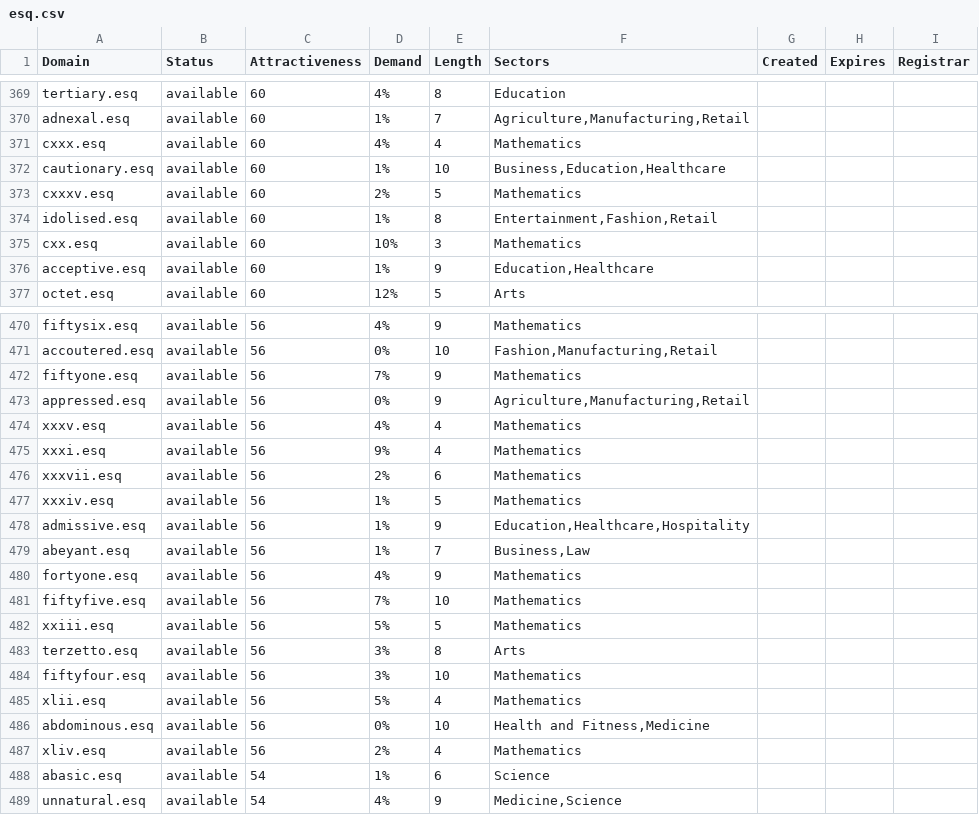
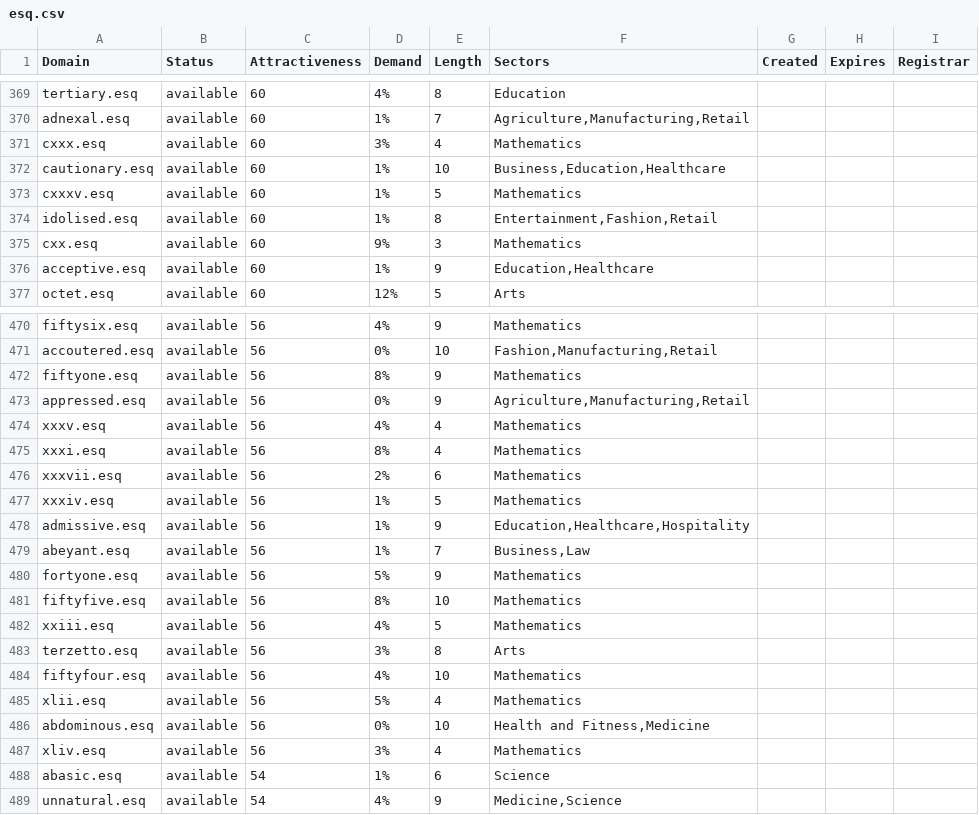
Before and after one commit to UniqueDomains/esq-oneword-domains, a CSV file: esq.csv, drawn as a sheet; only a part is shown, gaps mark what is left out; the diff covers the shown part only.

```diff
--- a/esq.csv
+++ b/esq.csv
@@ -370,7 +370,7 @@ tertiary.esq,available,60,4%,8,Education,,,
 adnexal.esq,available,60,1%,7,"Agriculture,Manufacturing,Retail",,,
-cxxx.esq,available,60,4%,4,Mathematics,,,
+cxxx.esq,available,60,3%,4,Mathematics,,,
 cautionary.esq,available,60,1%,10,"Business,Education,Healthcare",,,
-cxxxv.esq,available,60,2%,5,Mathematics,,,
+cxxxv.esq,available,60,1%,5,Mathematics,,,
 idolised.esq,available,60,1%,8,"Entertainment,Fashion,Retail",,,
-cxx.esq,available,60,10%,3,Mathematics,,,
+cxx.esq,available,60,9%,3,Mathematics,,,
 acceptive.esq,available,60,1%,9,"Education,Healthcare",,,
@@ -471,6 +471,6 @@ fiftysix.esq,available,56,4%,9,Mathematics,,,
 accoutered.esq,available,56,0%,10,"Fashion,Manufacturing,Retail",,,
-fiftyone.esq,available,56,7%,9,Mathematics,,,
+fiftyone.esq,available,56,8%,9,Mathematics,,,
 appressed.esq,available,56,0%,9,"Agriculture,Manufacturing,Retail",,,
 xxxv.esq,available,56,4%,4,Mathematics,,,
-xxxi.esq,available,56,9%,4,Mathematics,,,
+xxxi.esq,available,56,8%,4,Mathematics,,,
 xxxvii.esq,available,56,2%,6,Mathematics,,,
@@ -479,10 +479,10 @@ admissive.esq,available,56,1%,9,"Education,Healthcare,Hospitality",,,
 abeyant.esq,available,56,1%,7,"Business,Law",,,
-fortyone.esq,available,56,4%,9,Mathematics,,,
-fiftyfive.esq,available,56,7%,10,Mathematics,,,
-xxiii.esq,available,56,5%,5,Mathematics,,,
+fortyone.esq,available,56,5%,9,Mathematics,,,
+fiftyfive.esq,available,56,8%,10,Mathematics,,,
+xxiii.esq,available,56,4%,5,Mathematics,,,
 terzetto.esq,available,56,3%,8,Arts,,,
-fiftyfour.esq,available,56,3%,10,Mathematics,,,
+fiftyfour.esq,available,56,4%,10,Mathematics,,,
 xlii.esq,available,56,5%,4,Mathematics,,,
 abdominous.esq,available,56,0%,10,"Health and Fitness,Medicine",,,
-xliv.esq,available,56,2%,4,Mathematics,,,
+xliv.esq,available,56,3%,4,Mathematics,,,
 abasic.esq,available,54,1%,6,Science,,,
```
Also changed, not shown: 52 edited cells elsewhere in this file, 2 other files.
